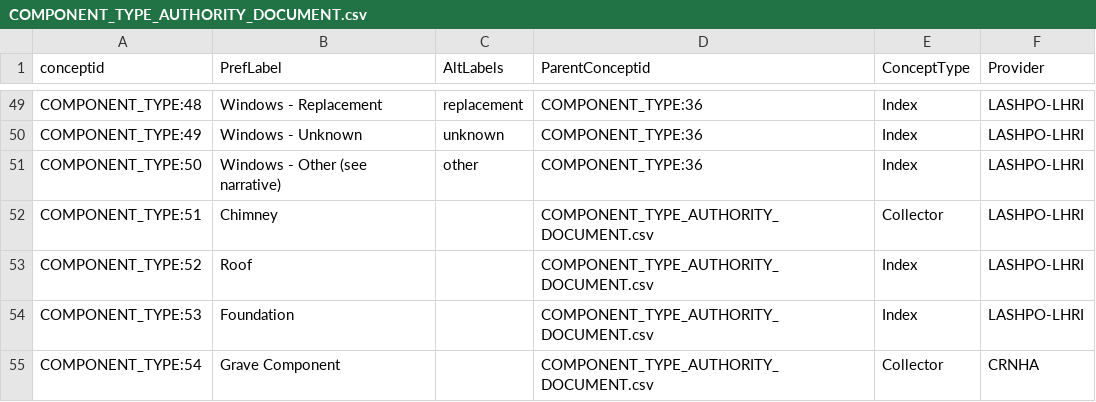
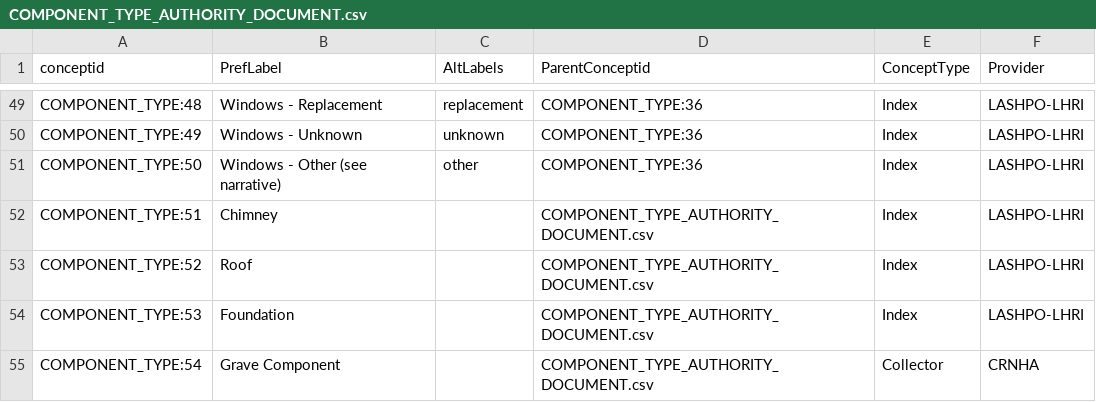
Before and after one commit to legiongis/crip, a CSV file: crip/source_data/concepts/authority_files/COMPONENT_TYPE_AUTHORITY_DOCUMENT.csv, drawn as a sheet; only a part is shown, gaps mark what is left out.

Commit message:
updating authdocs

```diff
--- a/crip/source_data/concepts/authority_files/COMPONENT_TYPE_AUTHORITY_DOCUMENT.csv
+++ b/crip/source_data/concepts/authority_files/COMPONENT_TYPE_AUTHORITY_DOCUMENT.csv
@@ -51,3 +51,3 @@ COMPONENT_TYPE:49,Windows - Unknown ,unknown ,COMPONENT_TYPE:36,Index,LASHPO-LHR
 COMPONENT_TYPE:50,Windows - Other (see narrative),other,COMPONENT_TYPE:36,Index,LASHPO-LHRI
-COMPONENT_TYPE:51,Chimney,,COMPONENT_TYPE_AUTHORITY_DOCUMENT.csv,Collector,LASHPO-LHRI
+COMPONENT_TYPE:51,Chimney,,COMPONENT_TYPE_AUTHORITY_DOCUMENT.csv,Index,LASHPO-LHRI
 COMPONENT_TYPE:52,Roof ,,COMPONENT_TYPE_AUTHORITY_DOCUMENT.csv,Index,LASHPO-LHRI
```
